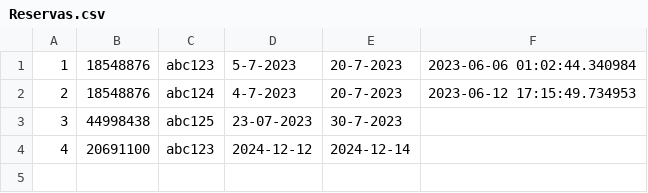
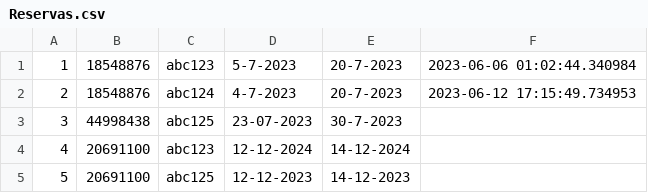
Before and after one commit to juancamu19/PROYECTO-PARA-SEGUNDO-PARCIAL, a CSV file: Reservas.csv, drawn as a sheet.

```diff
--- a/Reservas.csv
+++ b/Reservas.csv
@@ -3,2 +3,3 @@
 3,44998438,abc125,23-07-2023,30-7-2023,
-4,20691100,abc123,2024-12-12,2024-12-14,
+4,20691100,abc123,12-12-2024,14-12-2024,
+5,20691100,abc125,12-12-2023,14-12-2023,
```
Also changed, not shown: Usuarios.csv, 7 other files.
